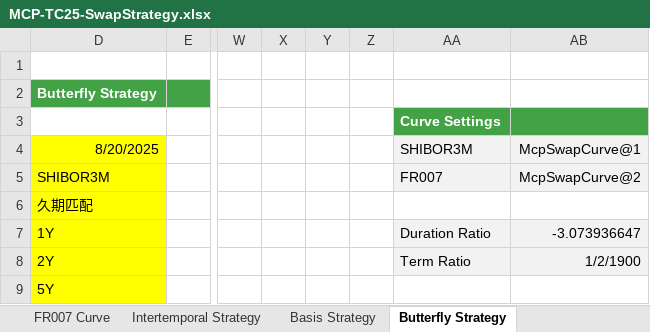
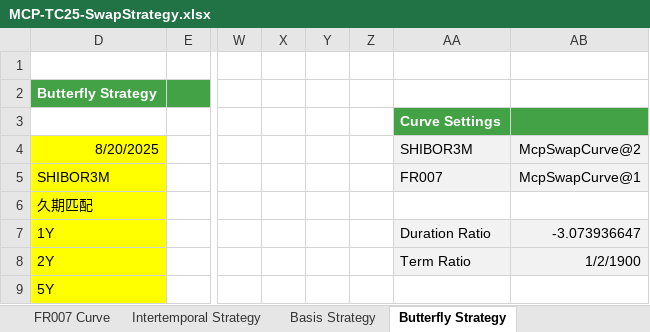
Before and after one commit to MDTSH/mcp_excel, an Excel workbook: excel/en/MCP-TC25-SwapStrategy.xlsx, sheet Butterfly Strategy, drawn as a sheet; only a part is shown, gaps mark what is left out; values as stored, in another font and other column widths than the file's, no borders; charts and pictures not drawn; the diff covers the shown part only; the diff names each change by its address in the sheet, - before the commit and + after, or states it on an @@ line.

```diff
--- a/excel/en/MCP-TC25-SwapStrategy.xlsx (sheet Butterfly Strategy)
+++ b/excel/en/MCP-TC25-SwapStrategy.xlsx (sheet Butterfly Strategy)
-AB4: McpSwapCurve@1
+AB4: McpSwapCurve@2
-AB5: McpSwapCurve@2
+AB5: McpSwapCurve@1
```
Also changed, not shown: 31 edited cells and cell formats elsewhere in this sheet, sheet Intertemporal Strategy, sheet Basis Strategy, sheet FR007 Curve, sheet SHIBOR3M Curve, excel/en/MCP SOFR Curve (BBG).xlsx, excel/zh/MCP SOFR Curve (BBG).xlsx, 4 other files.
